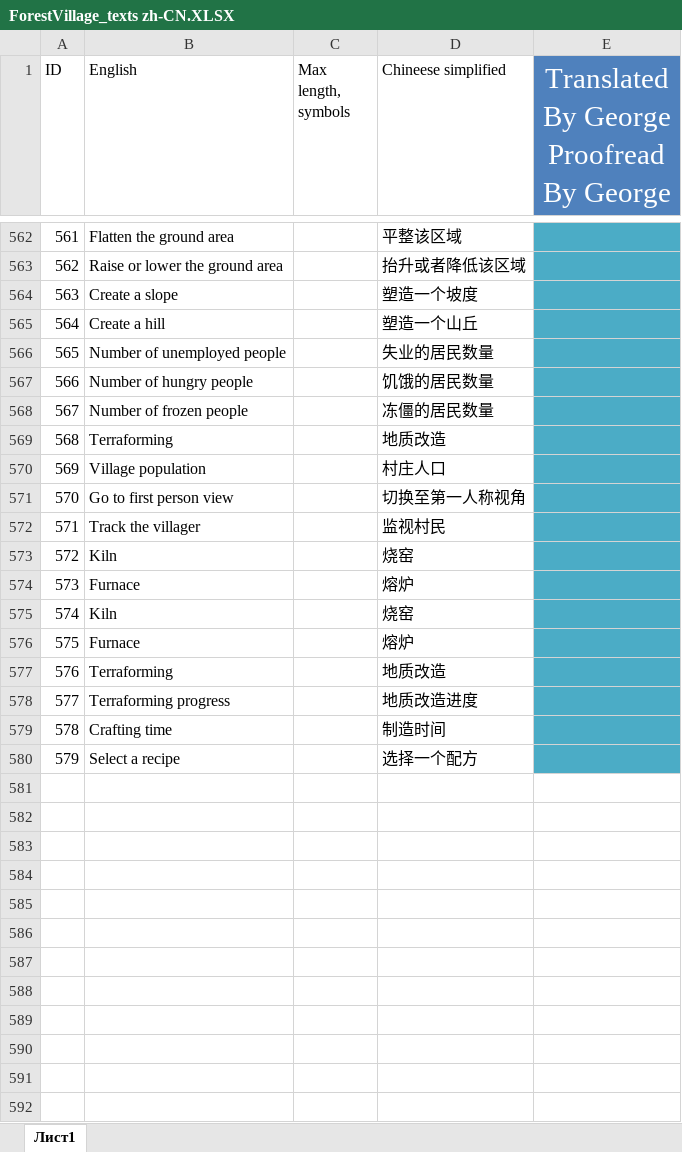
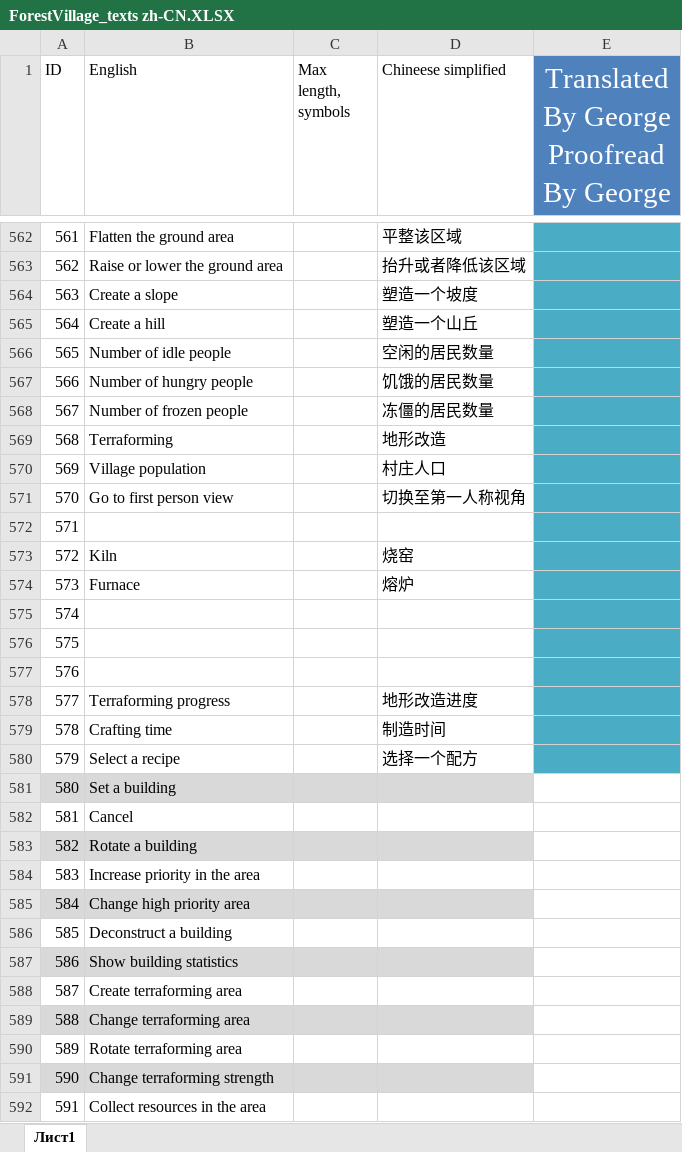
Before and after one commit to BoundlessHaung/lif_fv_cn_loc_file, an Excel workbook: ForestVillage_texts zh-CN.XLSX, sheet Лист1, drawn as a sheet; only a part is shown, gaps mark what is left out; values as stored, in another font and other column widths than the file's, no borders; table styles not drawn; the diff covers the shown part only; the diff names each change by its address in the sheet, - before the commit and + after, or states it on an @@ line.

Commit message:
汉化
1.修正部分汉化
2.根据08-02的原文修改了汉化

```diff
--- a/ForestVillage_texts zh-CN.XLSX (sheet Лист1)
+++ b/ForestVillage_texts zh-CN.XLSX (sheet Лист1)
@@ row 566 moved to row 196: 195 @@
+row 566: 565 | Number of idle people |  | 空闲的居民数量
-D569 (Chineese simplified): 地质改造
+D569 (Chineese simplified): 地形改造
-B572 (English): Track the villager
+B572 (English): (empty)
-D572 (Chineese simplified): 监视村民
+D572 (Chineese simplified): (empty)
-B575 (English): Kiln
+B575 (English): (empty)
-D575 (Chineese simplified): 烧窑
+D575 (Chineese simplified): (empty)
-B576 (English): Furnace
+B576 (English): (empty)
-D576 (Chineese simplified): 熔炉
+D576 (Chineese simplified): (empty)
-B577 (English): Terraforming
+B577 (English): (empty)
-D577 (Chineese simplified): 地质改造
+D577 (Chineese simplified): (empty)
-D578 (Chineese simplified): 地质改造进度
+D578 (Chineese simplified): 地形改造进度
+row 581: 580 | Set a building
+row 582: 581 | Cancel
+row 583: 582 | Rotate a building
+row 584: 583 | Increase priority in the area
+row 585: 584 | Change high priority area
+row 586: 585 | Deconstruct a building
+row 587: 586 | Show building statistics
+row 588: 587 | Create terraforming area
+row 589: 588 | Change terraforming area
+row 590: 589 | Rotate terraforming area
+row 591: 590 | Change terraforming strength
+row 592: 591 | Collect resources in the area
```
Also changed, not shown: 96 added rows, 6 removed rows and 240 edited cells elsewhere in this sheet.
